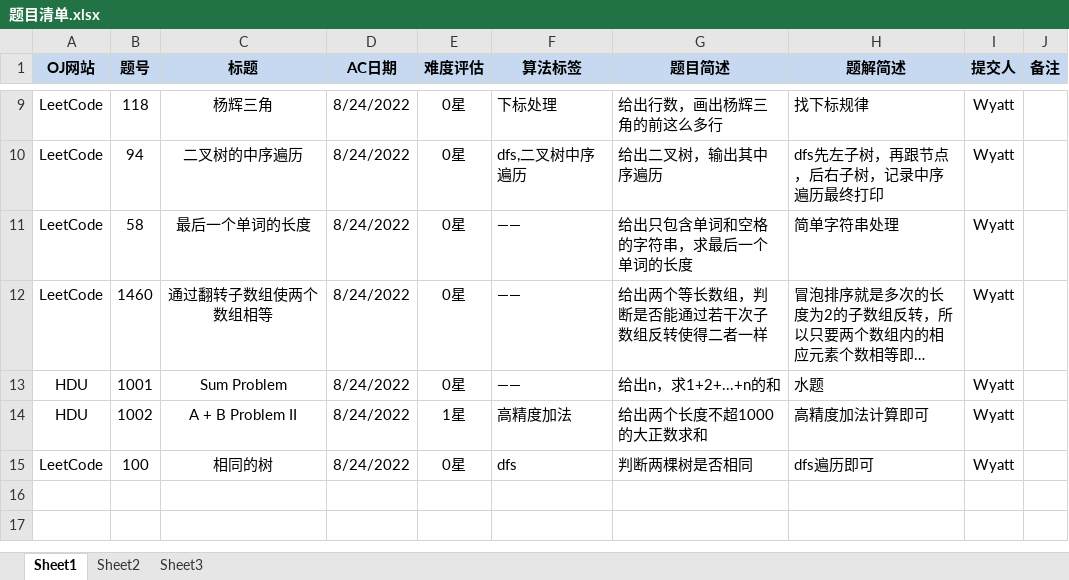
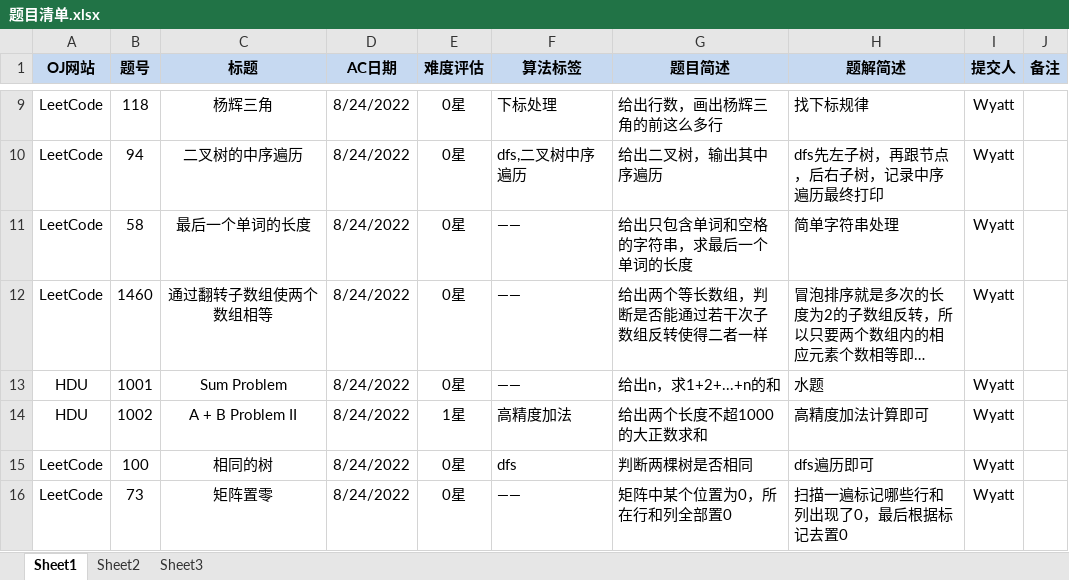
Before and after one commit to Wyatt6wm/MyOJs, an Excel workbook: 题目清单.xlsx, sheet Sheet1, drawn as a sheet; only a part is shown, gaps mark what is left out; long unchanged cells end in …; values as stored, in another font and other column widths than the file's, no borders; the diff names each change by its address in the sheet, - before the commit and + after, or states it on an @@ line.

Commit message:
LeetCode p73

```diff
--- a/题目清单.xlsx (sheet Sheet1)
+++ b/题目清单.xlsx (sheet Sheet1)
+row 16: LeetCode | 73 | 矩阵置零 | 8/24/2022 | 0星 | —— | 矩阵中某个位置为0，所在行和列全部置0 | 扫描一遍标记哪些行和列出现了0，最后根据标记去置0 | Wyatt
```
Also changed, not shown: 1 other file.
